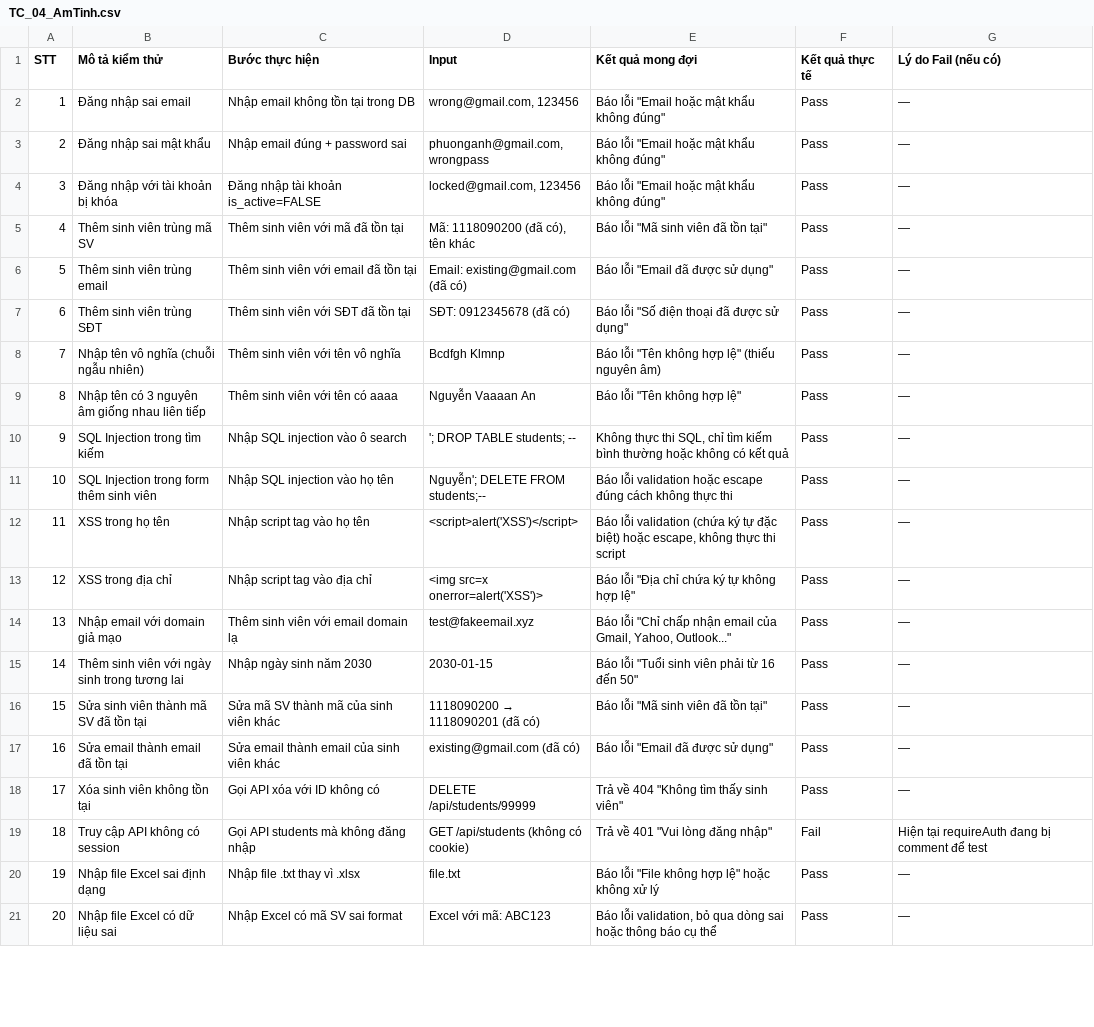
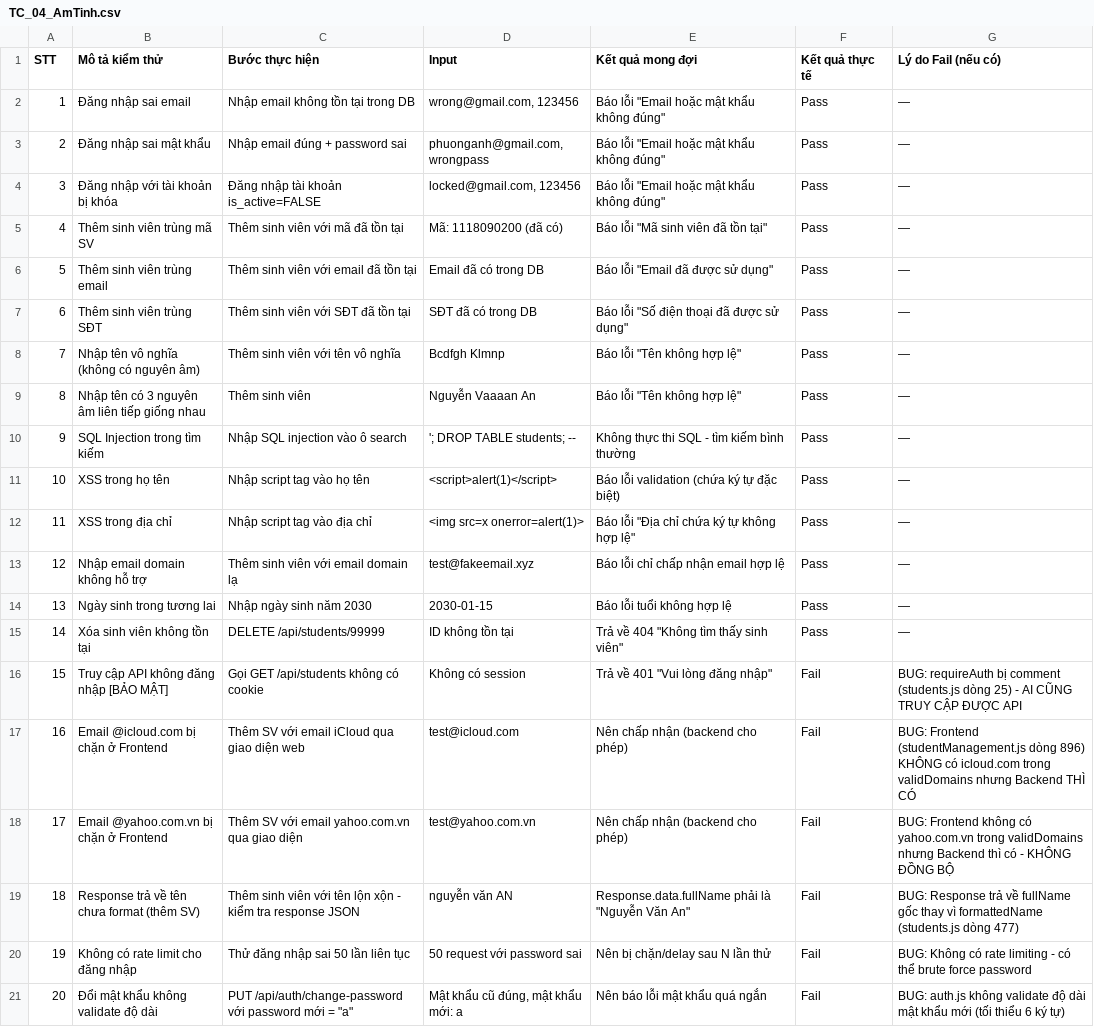
Before and after one commit to meocute775-boop/kiem-thu-qly-sinhvien, a CSV file: test_cases/TC_04_AmTinh.csv, drawn as a sheet; only a part is shown; removed rows and columns are numbered as before the commit, all else as after; the diff covers the shown part only; the diff names each change by its address in the sheet, - before the commit and + after, or states it on an @@ line.

Commit message:
Update TC_04 with real bugs found in code

```diff
--- a/test_cases/TC_04_AmTinh.csv
+++ b/test_cases/TC_04_AmTinh.csv
-D5 (Input): Mã: 1118090200 (đã có), tên khác
+D5 (Input): Mã: 1118090200 (đã có)
-D6 (Input): Email: existing@gmail.com (đã có)
+D6 (Input): Email đã có trong DB
-D7 (Input): SĐT: 0912345678 (đã có)
+D7 (Input): SĐT đã có trong DB
-B8 (Mô tả kiểm thử): Nhập tên vô nghĩa (chuỗi ngẫu nhiên)
+B8 (Mô tả kiểm thử): Nhập tên vô nghĩa (không có nguyên âm)
-E8 (Kết quả mong đợi): Báo lỗi "Tên không hợp lệ" (thiếu nguyên âm)
+E8 (Kết quả mong đợi): Báo lỗi "Tên không hợp lệ"
-B9 (Mô tả kiểm thử): Nhập tên có 3 nguyên âm giống nhau liên tiếp
+B9 (Mô tả kiểm thử): Nhập tên có 3 nguyên âm liên tiếp giống nhau
-C9 (Bước thực hiện): Thêm sinh viên với tên có aaaa
+C9 (Bước thực hiện): Thêm sinh viên
-E10 (Kết quả mong đợi): …thực thi SQL, chỉ tìm kiếm bình thường hoặc không có kết quả
+E10 (Kết quả mong đợi): …thực thi SQL - tìm kiếm bình thường
-row 11: 10 | SQL Injection trong form thêm sinh viên | Nhập SQL injection vào họ tên | Nguyễn'; DELETE FROM students;-- | Báo lỗi validation hoặc escape đúng cách không thực thi | Pass | —
@@ column A (STT) renumbered between rows 11 and 15 @@
-D11 (Input): <script>alert('XSS')</script>
+D11 (Input): <script>alert(1)</script>
-E11 (Kết quả mong đợi): …đặc biệt) hoặc escape, không thực thi script
+E11 (Kết quả mong đợi): …đặc biệt)
-D12 (Input): <img src=x onerror=alert('XSS')>
+D12 (Input): <img src=x onerror=alert(1)>
-B13 (Mô tả kiểm thử): Nhập email với domain giả mạo
+B13 (Mô tả kiểm thử): Nhập email domain không hỗ trợ
-E13 (Kết quả mong đợi): Báo lỗi "Chỉ chấp nhận email của Gmail, Yahoo, Outlook..."
+E13 (Kết quả mong đợi): Báo lỗi chỉ chấp nhận email hợp lệ
-B14 (Mô tả kiểm thử): Thêm sinh viên với ngày sinh trong tương lai
+B14 (Mô tả kiểm thử): Ngày sinh trong tương lai
-E14 (Kết quả mong đợi): Báo lỗi "Tuổi sinh viên phải từ 16 đến 50"
+E14 (Kết quả mong đợi): Báo lỗi tuổi không hợp lệ
-row 16: 15 | Sửa sinh viên thành mã SV đã tồn tại | Sửa mã SV thành mã của sinh viên khác | 1118090200 → 1118090201 (đã có) | Báo lỗi "Mã sinh viên đã tồn tại" | Pass | —
-row 17: 16 | Sửa email thành email đã tồn tại | Sửa email thành email của sinh viên khác | existing@gmail.com (đã có) | Báo lỗi "Email đã được sử dụng" | Pass | —
-C15 (Bước thực hiện): Gọi API xóa với ID không có
+C15 (Bước thực hiện): DELETE /api/students/99999
-D15 (Input): DELETE /api/students/99999
+D15 (Input): ID không tồn tại
-row 19: 18 | Truy cập API không có session | Gọi API students mà không đăng nhập | GET /api/students (không có cookie) | Trả về 401 "Vui lòng đăng nhập" | Fail | Hiện tại requireAuth đang bị comment để test
-row 20: 19 | Nhập file Excel sai định dạng | Nhập file .txt thay vì .xlsx | file.txt | Báo lỗi "File không hợp lệ" hoặc không xử lý | Pass | —
-row 21: 20 | Nhập file Excel có dữ liệu sai | Nhập Excel có mã SV sai format | Excel với mã: ABC123 | Báo lỗi validation, bỏ qua dòng sai hoặc thông báo cụ thể | Pass | —
+row 16: 15 | Truy cập API không đăng nhập [BẢO MẬT] | Gọi GET /api/students không có cookie | Không có session | Trả về 401 "Vui lòng đăng nhập" | Fail | BUG: requireAuth bị comment (students.js dòng 25) - AI CŨNG TRUY CẬP ĐƯỢC API
+row 17: 16 | Email @icloud.com bị chặn ở Frontend | Thêm SV với email iCloud qua giao diện web | test@icloud.com | Nên chấp nhận (backend cho phép) | Fail | BUG: Frontend (studentManagement.js dòng 896) KHÔNG có icloud.com trong validDomains nhưng Backend THÌ CÓ
+row 18: 17 | Email @yahoo.com.vn bị chặn ở Frontend | Thêm SV với email yahoo.com.vn qua giao diện | test@yahoo.com.vn | Nên chấp nhận (backend cho phép) | Fail | BUG: Frontend không có yahoo.com.vn trong validDomains nhưng Backend thì có - KHÔNG ĐỒNG BỘ
+row 19: 18 | Response trả về tên chưa format (thêm SV) | Thêm sinh viên với tên lộn xộn - kiểm tra response JSON | nguyễn văn AN | Response.data.fullName phải là "Nguyễn Văn An" | Fail | BUG: Response trả về fullName gốc thay vì formattedName (students.js dòng 477)
+row 20: 19 | Không có rate limit cho đăng nhập | Thử đăng nhập sai 50 lần liên tục | 50 request với password sai | Nên bị chặn/delay sau N lần thử | Fail | BUG: Không có rate limiting - có thể brute force password
+row 21: 20 | Đổi mật khẩu không validate độ dài | PUT /api/auth/change-password với password mới = "a" | Mật khẩu cũ đúng, mật khẩu mới: a | Nên báo lỗi mật khẩu quá ngắn | Fail | BUG: auth.js không validate độ dài mật khẩu mới (tối thiểu 6 ký tự)
```
Also changed, not shown: 4 added rows, 2 removed rows and 19 edited cells elsewhere in this file.
